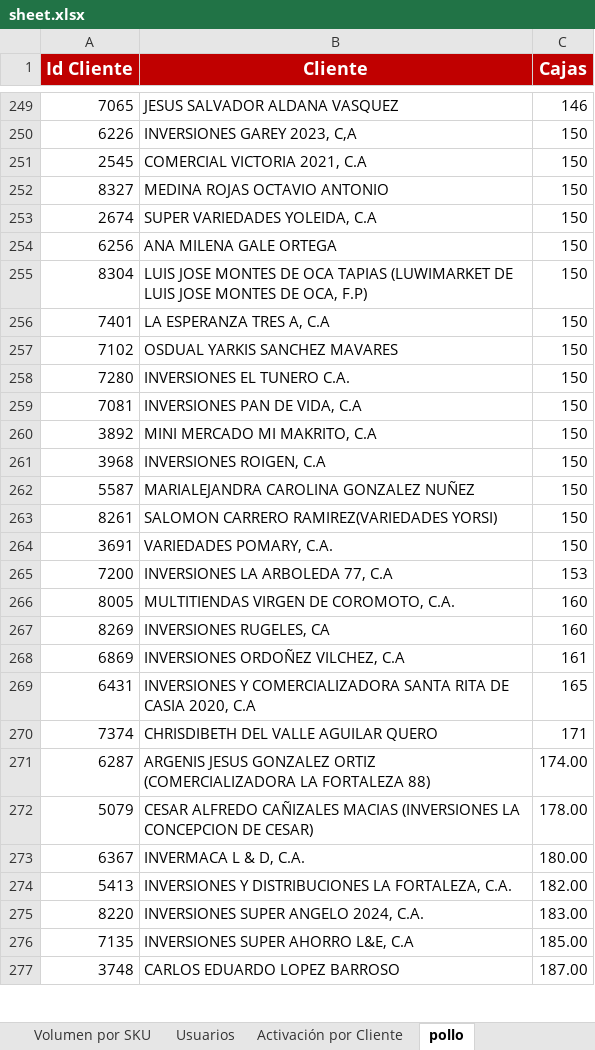
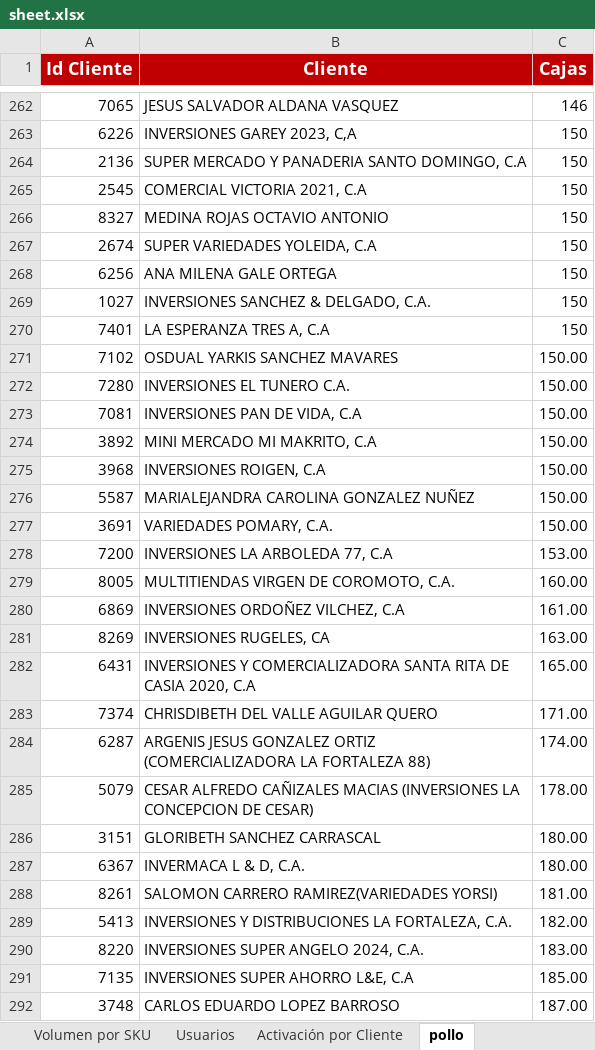
Before and after one commit to legatixpro-alt/dashboard-fdv---planificador, an Excel workbook: sheet.xlsx, sheet pollo, drawn as a sheet; only a part is shown, gaps mark what is left out; values as stored, in another font and other column widths than the file's, no borders; charts and pictures not drawn; removed rows and columns are numbered as before the commit, all else as after; the diff covers the shown part only; the diff names each change by its address in the sheet, - before the commit and + after, or states it on an @@ line.

```diff
--- a/sheet.xlsx (sheet pollo)
+++ b/sheet.xlsx (sheet pollo)
+row 264: 2136 | SUPER MERCADO Y PANADERIA SANTO DOMINGO, C.A | 150
-row 255: 8304 | LUIS JOSE MONTES DE OCA TAPIAS (LUWIMARKET DE LUIS JOSE MONTES DE OCA, F.P) | 150
+row 269: 1027 | INVERSIONES SANCHEZ & DELGADO, C.A. | 150
-C271:C276 (Cajas): 150
+C271:C276 (Cajas): 150.00
-row 263: 8261 | SALOMON CARRERO RAMIREZ(VARIEDADES YORSI) | 150
-C277 (Cajas): 150
+C277 (Cajas): 150.00
-C278 (Cajas): 153
+C278 (Cajas): 153.00
-C279 (Cajas): 160
+C279 (Cajas): 160.00
-row 267: 8269 | INVERSIONES RUGELES, CA | 160
-C280 (Cajas): 161
+C280 (Cajas): 161.00
+row 281: 8269 | INVERSIONES RUGELES, CA | 163.00
-C282 (Cajas): 165
+C282 (Cajas): 165.00
-C283 (Cajas): 171
+C283 (Cajas): 171.00
+row 286: 3151 | GLORIBETH SANCHEZ CARRASCAL | 180.00
+row 288: 8261 | SALOMON CARRERO RAMIREZ(VARIEDADES YORSI) | 181.00
```
Also changed, not shown: 64 added rows, 42 removed rows and 42 edited cells elsewhere in this sheet, sheet Volumen por SKU, sheet Enteros Ligeros, sheet Aceite, sheet jamon asturias, sheet Azucar, sheet Grid de Activación por Vendedor, 1 more sheet, 2 other files.
